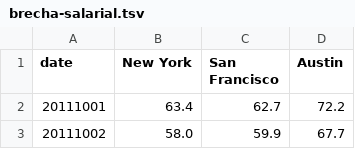
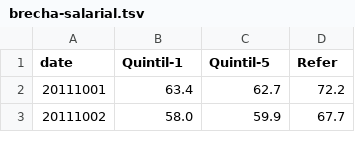
Before and after one commit to atelierdechile/dynamics, a TSV file: brecha-salarial.tsv, drawn as a sheet; only a part is shown.

Commit message:
Update brecha-salarial.tsv

```diff
--- a/brecha-salarial.tsv
+++ b/brecha-salarial.tsv
@@ -1,2 +1,2 @@
-date	New York	San Francisco	Austin
+date	Quintil-1	Quintil-5	Refer
 20111001	63.4	62.7	72.2
```
